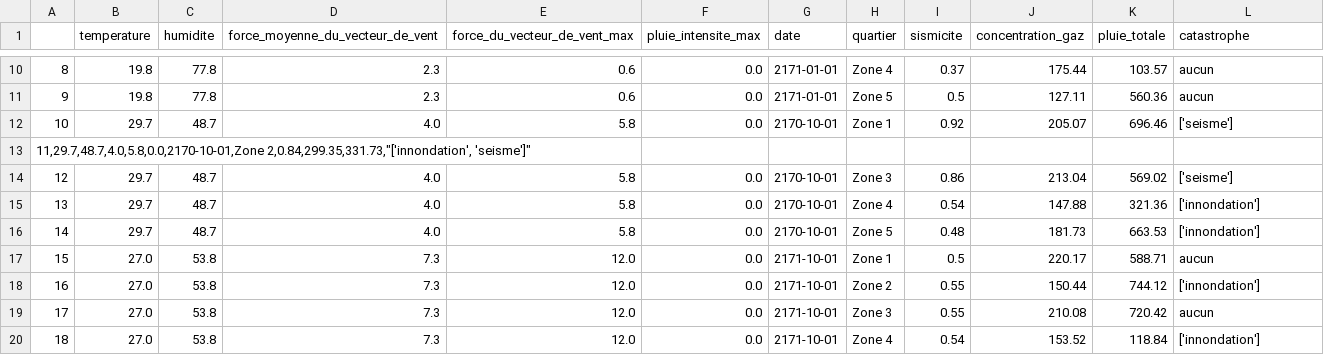
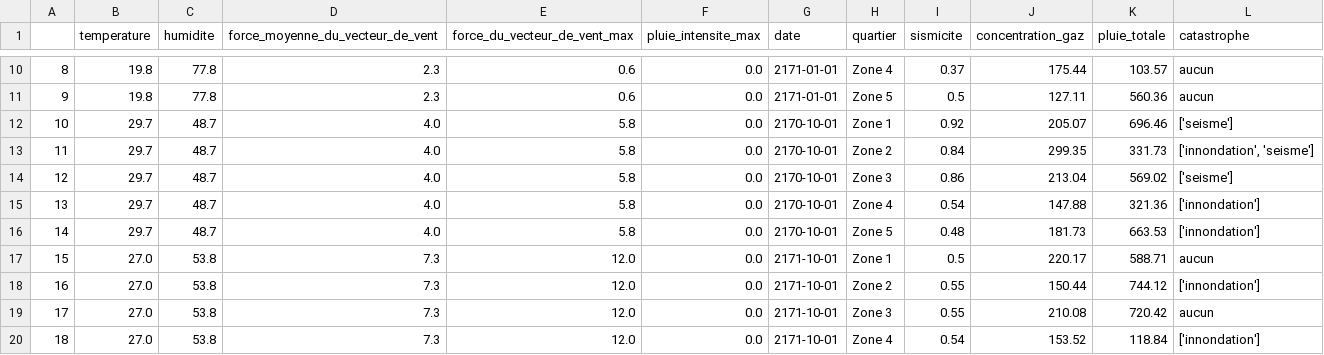
Before and after one commit to Challenge48hYnov/terra-vigilance-predict-api, a CSV file: data.csv, drawn as a sheet; only a part is shown, gaps mark what is left out.

```diff
--- a/data.csv
+++ b/data.csv
@@ -12,3 +12,3 @@
 10,29.7,48.7,4.0,5.8,0.0,2170-10-01,Zone 1,0.92,205.07,696.46,['seisme']
-"11,29.7,48.7,4.0,5.8,0.0,2170-10-01,Zone 2,0.84,299.35,331.73,""['innondation', 'seisme']"""
+11,29.7,48.7,4.0,5.8,0.0,2170-10-01,Zone 2,0.84,299.35,331.73,"['innondation', 'seisme']"
 12,29.7,48.7,4.0,5.8,0.0,2170-10-01,Zone 3,0.86,213.04,569.02,['seisme']
```
Also changed, not shown: 7 other files.
